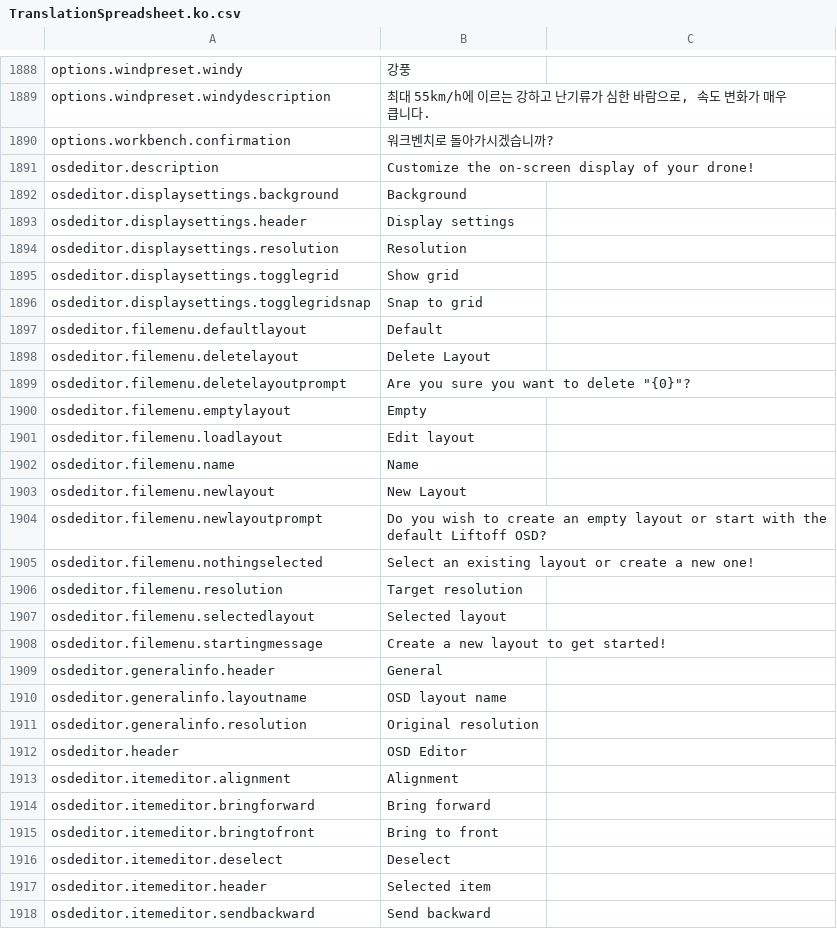
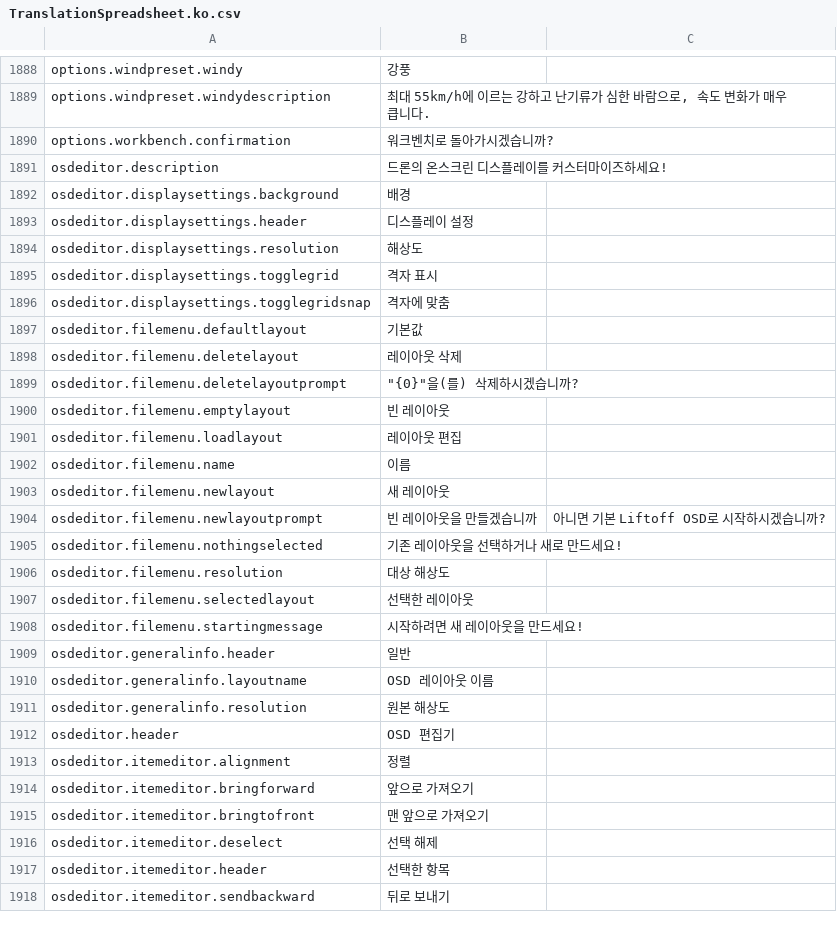
Before and after one commit to lkoiescg2031/liftoff-korean-translation, a CSV file: TranslationSpreadsheet.ko.csv, drawn as a sheet; only a part is shown, gaps mark what is left out; the diff covers the shown part only.

```diff
--- a/TranslationSpreadsheet.ko.csv
+++ b/TranslationSpreadsheet.ko.csv
@@ -2071,29 +2072,29 @@ options.windpreset.windydescription,"최대 55km/h에 이르는 강하고 난기
 options.workbench.confirmation,워크벤치로 돌아가시겠습니까?
-osdeditor.description,Customize the on-screen display of your drone!
-osdeditor.displaysettings.background,Background
-osdeditor.displaysettings.header,Display settings
-osdeditor.displaysettings.resolution,Resolution
-osdeditor.displaysettings.togglegrid,Show grid
-osdeditor.displaysettings.togglegridsnap,Snap to grid
-osdeditor.filemenu.defaultlayout,Default
-osdeditor.filemenu.deletelayout,Delete Layout
-osdeditor.filemenu.deletelayoutprompt,"Are you sure you want to delete ""{0}""?"
-osdeditor.filemenu.emptylayout,Empty
-osdeditor.filemenu.loadlayout,Edit layout
-osdeditor.filemenu.name,Name
-osdeditor.filemenu.newlayout,New Layout
-osdeditor.filemenu.newlayoutprompt,Do you wish to create an empty layout or start with the default Liftoff OSD?
-osdeditor.filemenu.nothingselected,Select an existing layout or create a new one!
-osdeditor.filemenu.resolution,Target resolution
-osdeditor.filemenu.selectedlayout,Selected layout
-osdeditor.filemenu.startingmessage,Create a new layout to get started!
-osdeditor.generalinfo.header,General
-osdeditor.generalinfo.layoutname,OSD layout name
-osdeditor.generalinfo.resolution,Original resolution
-osdeditor.header,OSD Editor
-osdeditor.itemeditor.alignment,Alignment
-osdeditor.itemeditor.bringforward,Bring forward
-osdeditor.itemeditor.bringtofront,Bring to front
-osdeditor.itemeditor.deselect,Deselect
-osdeditor.itemeditor.header,Selected item
-osdeditor.itemeditor.sendbackward,Send backward
+osdeditor.description,드론의 온스크린 디스플레이를 커스터마이즈하세요!
+osdeditor.displaysettings.background,배경
+osdeditor.displaysettings.header,디스플레이 설정
+osdeditor.displaysettings.resolution,해상도
+osdeditor.displaysettings.togglegrid,격자 표시
+osdeditor.displaysettings.togglegridsnap,격자에 맞춤
+osdeditor.filemenu.defaultlayout,기본값
+osdeditor.filemenu.deletelayout,레이아웃 삭제
+osdeditor.filemenu.deletelayoutprompt,"""{0}""을(를) 삭제하시겠습니까?"
+osdeditor.filemenu.emptylayout,빈 레이아웃
+osdeditor.filemenu.loadlayout,레이아웃 편집
+osdeditor.filemenu.name,이름
+osdeditor.filemenu.newlayout,새 레이아웃
+osdeditor.filemenu.newlayoutprompt,빈 레이아웃을 만들겠습니까, 아니면 기본 Liftoff OSD로 시작하시겠습니까?
+osdeditor.filemenu.nothingselected,기존 레이아웃을 선택하거나 새로 만드세요!
+osdeditor.filemenu.resolution,대상 해상도
+osdeditor.filemenu.selectedlayout,선택한 레이아웃
+osdeditor.filemenu.startingmessage,시작하려면 새 레이아웃을 만드세요!
+osdeditor.generalinfo.header,일반
+osdeditor.generalinfo.layoutname,OSD 레이아웃 이름
+osdeditor.generalinfo.resolution,원본 해상도
+osdeditor.header,OSD 편집기
+osdeditor.itemeditor.alignment,정렬
+osdeditor.itemeditor.bringforward,앞으로 가져오기
+osdeditor.itemeditor.bringtofront,맨 앞으로 가져오기
+osdeditor.itemeditor.deselect,선택 해제
+osdeditor.itemeditor.header,선택한 항목
+osdeditor.itemeditor.sendbackward,뒤로 보내기
```
Also changed, not shown: 50 edited cells elsewhere in this file.
